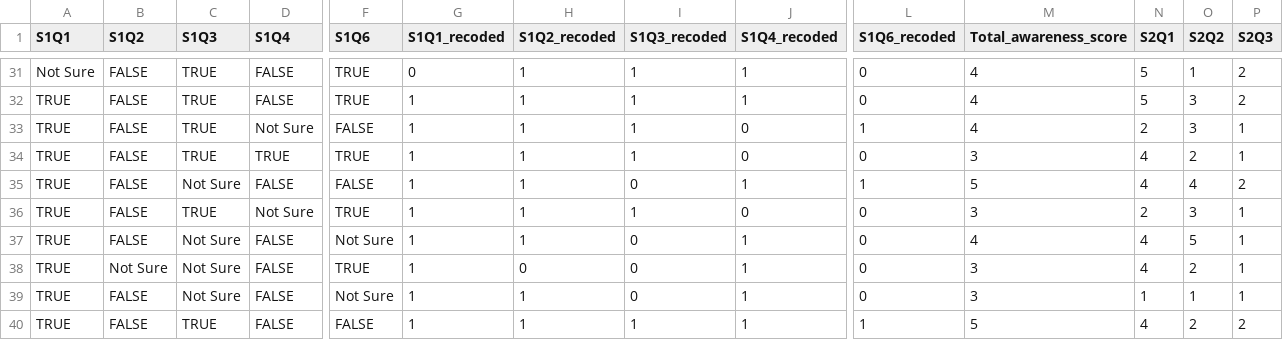
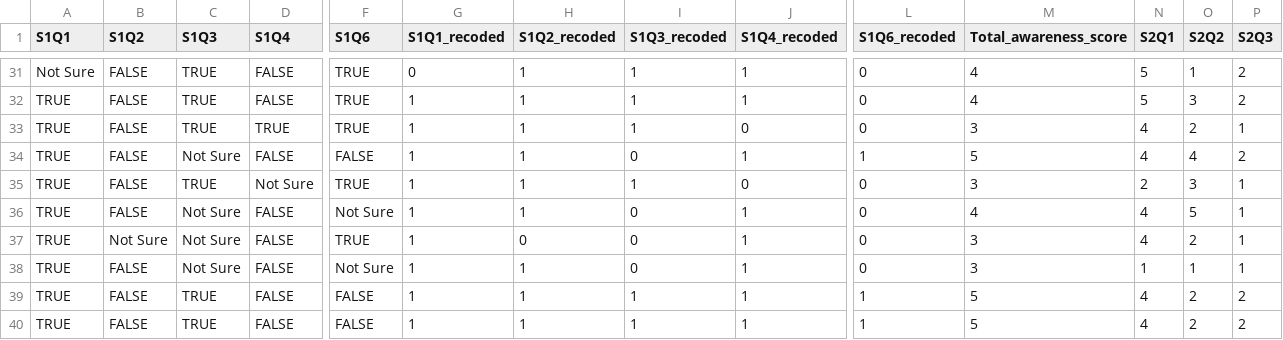
Before and after one commit to kamikwiatkowskaa/Survey-Data-Analysis-for-Master-Thesis-From-Cookies-to-CAPTCHA, a CSV file: data/Analysis.csv, drawn as a sheet; only a part is shown, gaps mark what is left out; the shorter side is filled out with more unchanged rows; rows hold the shown columns only; the diff names each change by its address in the sheet, - before the commit and + after, or states it on an @@ line.

```diff
--- a/data/Analysis.csv
+++ b/data/Analysis.csv
-row 33: TRUE | FALSE | TRUE | Not Sure | FALSE | 1 | 1 | 1 | 0 | 1 | 4 | 2 | 3 | 1
```
Also changed, not shown: 3 other files.
